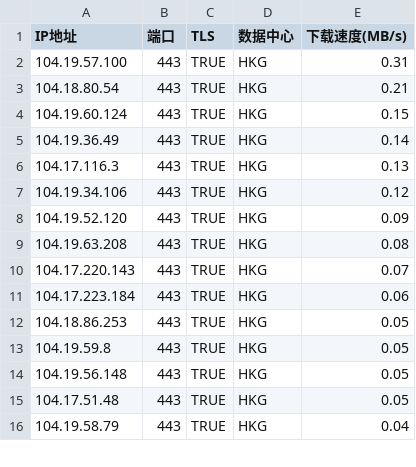
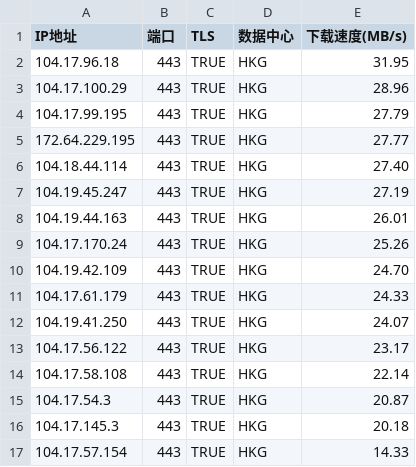
Before and after one commit to MarshallEriksen-Neura/WorkerVless2sub, a CSV file: best_ips.csv, drawn as a sheet; only a part is shown; the diff covers the shown part only.

Commit message:
Update best_ips.csv via local CFST (2026-07-21)

```diff
--- a/best_ips.csv
+++ b/best_ips.csv
@@ -1,16 +1,17 @@
 IP地址,端口,TLS,数据中心,下载速度(MB/s)
-104.19.57.100,443,TRUE,HKG,0.31
-104.18.80.54,443,TRUE,HKG,0.21
-104.19.60.124,443,TRUE,HKG,0.15
-104.19.36.49,443,TRUE,HKG,0.14
-104.17.116.3,443,TRUE,HKG,0.13
-104.19.34.106,443,TRUE,HKG,0.12
-104.19.52.120,443,TRUE,HKG,0.09
-104.19.63.208,443,TRUE,HKG,0.08
-104.17.220.143,443,TRUE,HKG,0.07
-104.17.223.184,443,TRUE,HKG,0.06
-104.18.86.253,443,TRUE,HKG,0.05
-104.19.59.8,443,TRUE,HKG,0.05
-104.19.56.148,443,TRUE,HKG,0.05
-104.17.51.48,443,TRUE,HKG,0.05
-104.19.58.79,443,TRUE,HKG,0.04
+104.17.96.18,443,TRUE,HKG,31.95
+104.17.100.29,443,TRUE,HKG,28.96
+104.17.99.195,443,TRUE,HKG,27.79
+172.64.229.195,443,TRUE,HKG,27.77
+104.18.44.114,443,TRUE,HKG,27.40
+104.19.45.247,443,TRUE,HKG,27.19
+104.19.44.163,443,TRUE,HKG,26.01
+104.17.170.24,443,TRUE,HKG,25.26
+104.19.42.109,443,TRUE,HKG,24.70
+104.17.61.179,443,TRUE,HKG,24.33
+104.19.41.250,443,TRUE,HKG,24.07
+104.17.56.122,443,TRUE,HKG,23.17
+104.17.58.108,443,TRUE,HKG,22.14
+104.17.54.3,443,TRUE,HKG,20.87
+104.17.145.3,443,TRUE,HKG,20.18
+104.17.57.154,443,TRUE,HKG,14.33
```
Also changed, not shown: 8 edited cells elsewhere in this file.
